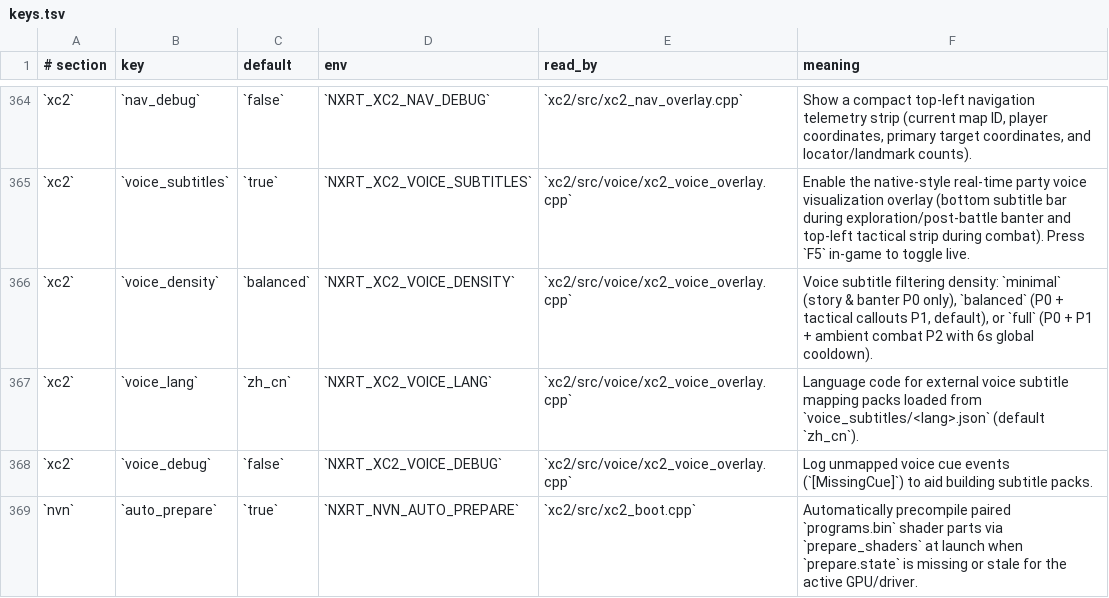
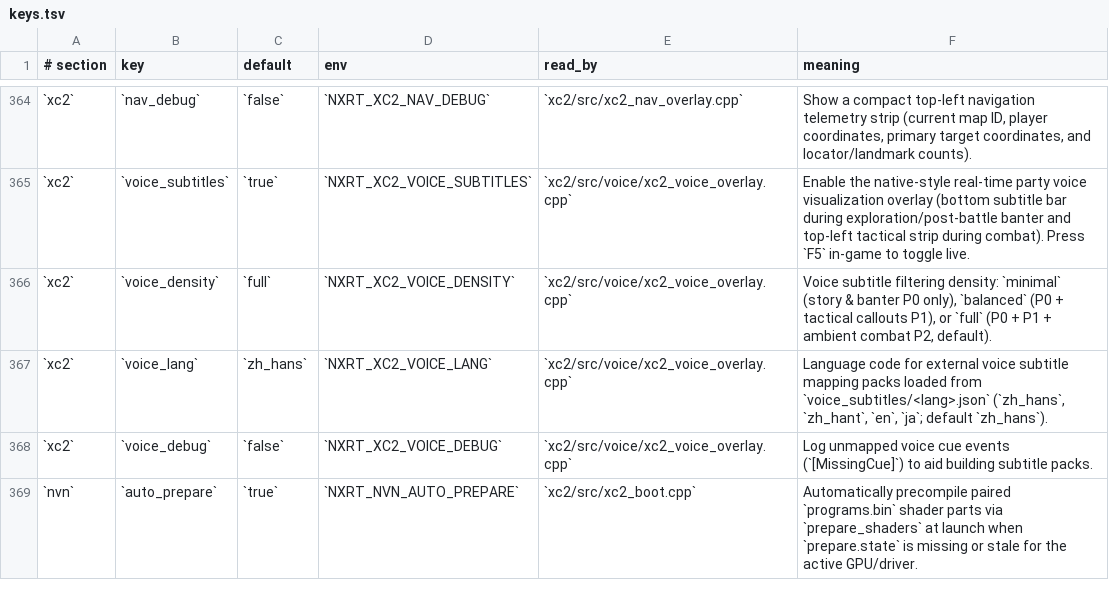
Before and after one commit to Lhw-Arthas/xc2-ns2-recomp, a TSV file: config/keys.tsv, drawn as a sheet; only a part is shown, gaps mark what is left out; the diff names each change by its address in the sheet, - before the commit and + after, or states it on an @@ line.

Commit message:
release: v0.3.0 - auto Master Driver Rex portrait, multi-lang voice UI, launcher subtitle importer & #91 boot freeze fix

```diff
--- a/config/keys.tsv
+++ b/config/keys.tsv
-C366 (default): `balanced`
+C366 (default): `full`
-F366 (meaning): …tactical callouts P1, default), or `full` (P0 + P1 + ambient combat P2 with 6s global cooldown).
+F366 (meaning): …tactical callouts P1), or `full` (P0 + P1 + ambient combat P2, default).
-C367 (default): `zh_cn`
+C367 (default): `zh_hans`
-F367 (meaning): …from `voice_subtitles/<lang>.json` (default `zh_cn`).
+F367 (meaning): …from `voice_subtitles/<lang>.json` (`zh_hans`, `zh_hant`, `en`, `ja`; default `zh_hans`).
```
Also changed, not shown: 23 other files.
